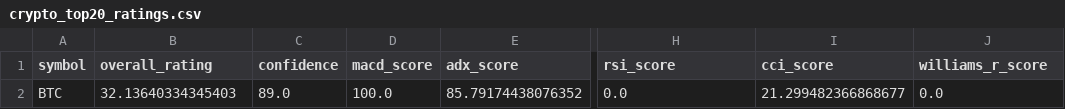
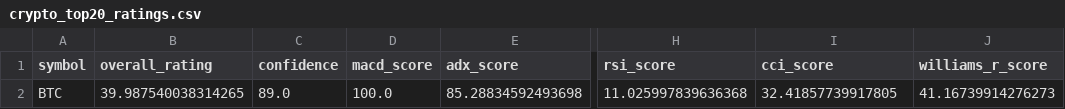
Before and after one commit to cr7pto0-py/crypto-tech-agent, a CSV file: crypto_top20_ratings.csv, drawn as a sheet; only a part is shown, gaps mark what is left out; the diff names each change by its address in the sheet, - before the commit and + after, or states it on an @@ line.

```diff
--- a/crypto_top20_ratings.csv
+++ b/crypto_top20_ratings.csv
-B2 (overall_rating): 32.13640334345403
+B2 (overall_rating): 39.987540038314265
-E2 (adx_score): 85.79174438076352
+E2 (adx_score): 85.28834592493698
-H2 (rsi_score): 0.0
+H2 (rsi_score): 11.025997839636368
-I2 (cci_score): 21.299482366868677
+I2 (cci_score): 32.41857739917805
-J2 (williams_r_score): 0.0
+J2 (williams_r_score): 41.16739914276273
```
